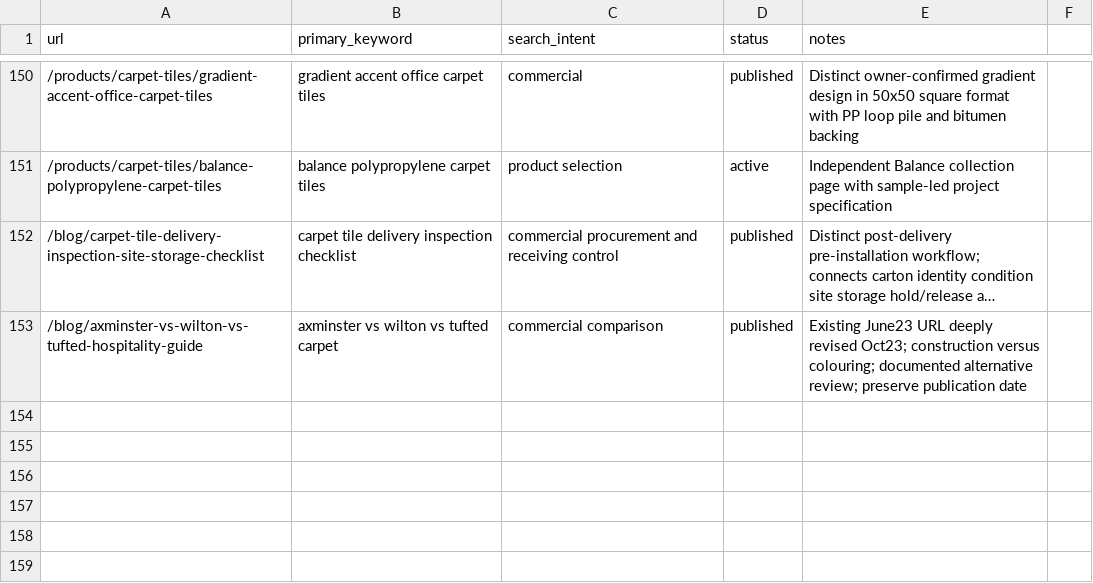
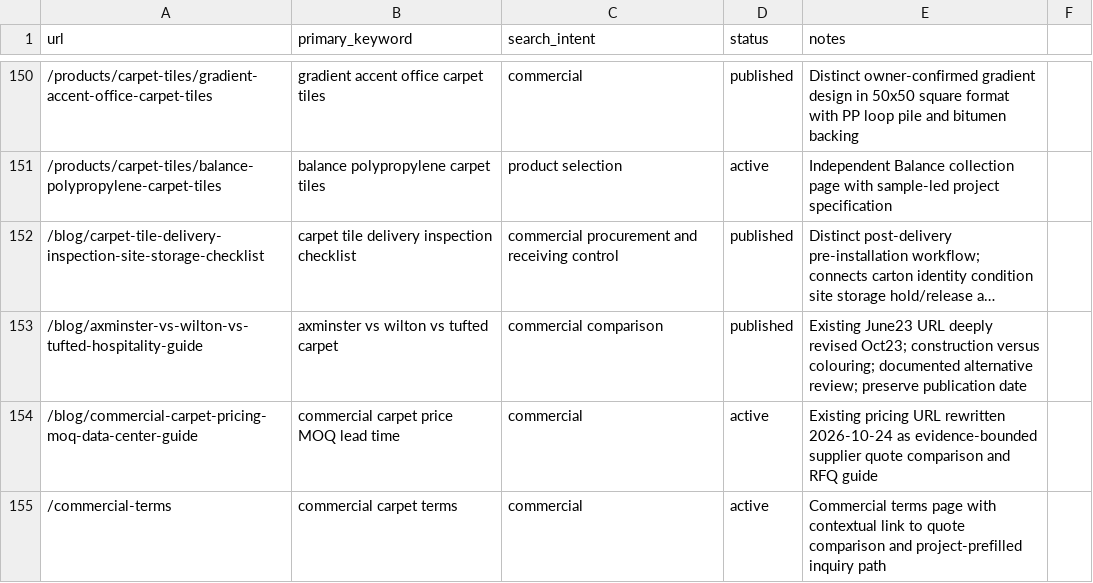
Before and after one commit to HCJJY123/carpet-website, a CSV file: keyword-map.csv, drawn as a sheet; only a part is shown, gaps mark what is left out; long unchanged cells end in …; the diff names each change by its address in the sheet, - before the commit and + after, or states it on an @@ line.

Commit message:
Rewrite commercial carpet price, MOQ and lead-time guide (#108)
Replace unsupported numeric ranges with a quotation-comparison framework, add visible FAQ parity and article-specific RFQ context, repair the missing hero asset, and update sitemap dates.

```diff
--- a/keyword-map.csv
+++ b/keyword-map.csv
+row 154: /blog/commercial-carpet-pricing-moq-data-center-guide | commercial carpet price MOQ lead time | commercial | active | Existing pricing URL rewritten 2026-10-24 as evidence-bounded supplier quote comparison and RFQ guide
+row 155: /commercial-terms | commercial carpet terms | commercial | active | Commercial terms page with contextual link to quote comparison and project-prefilled inquiry path
```
Also changed, not shown: 10 other files.
